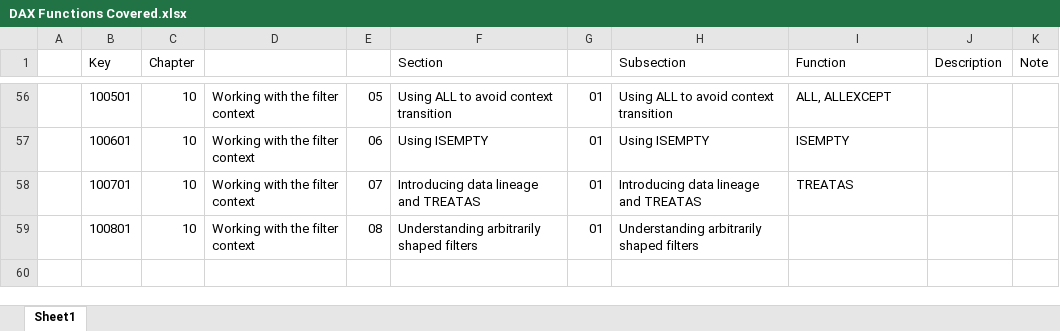
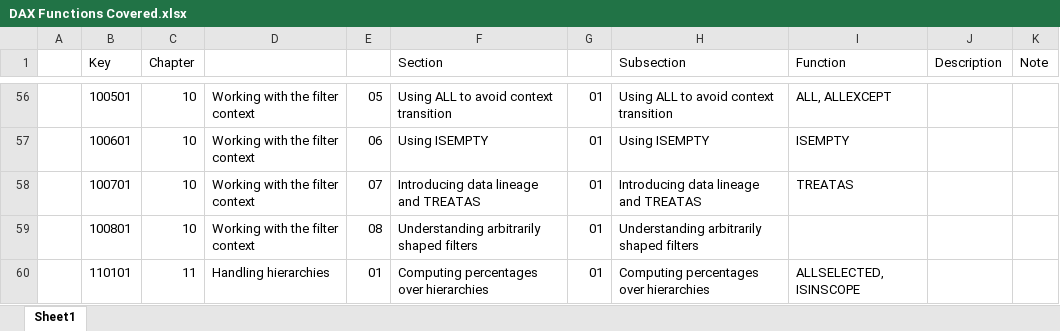
Before and after one commit to open-word/DAX, an Excel workbook: Definitive Guide to DAX/DAX Functions Covered.xlsx, sheet Sheet1, drawn as a sheet; only a part is shown, gaps mark what is left out; values as stored, in another font and other column widths than the file's, no borders; the diff names each change by its address in the sheet, - before the commit and + after, or states it on an @@ line.

Commit message:
Complete Ch 11 01 Computing percentages over hierarchies

```diff
--- a/Definitive Guide to DAX/DAX Functions Covered.xlsx (sheet Sheet1)
+++ b/Definitive Guide to DAX/DAX Functions Covered.xlsx (sheet Sheet1)
+row 60:  | 110101 | 11 | Handling hierarchies | 01 | Computing percentages over hierarchies | 01 | Computing percentages over hierarchies | ALLSELECTED, ISINSCOPE
```
Also changed, not shown: 4 other files.
